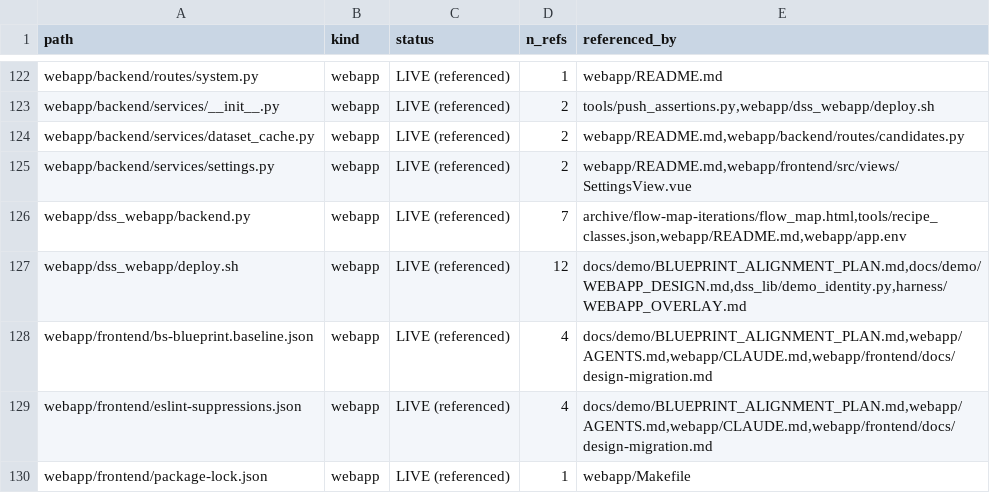
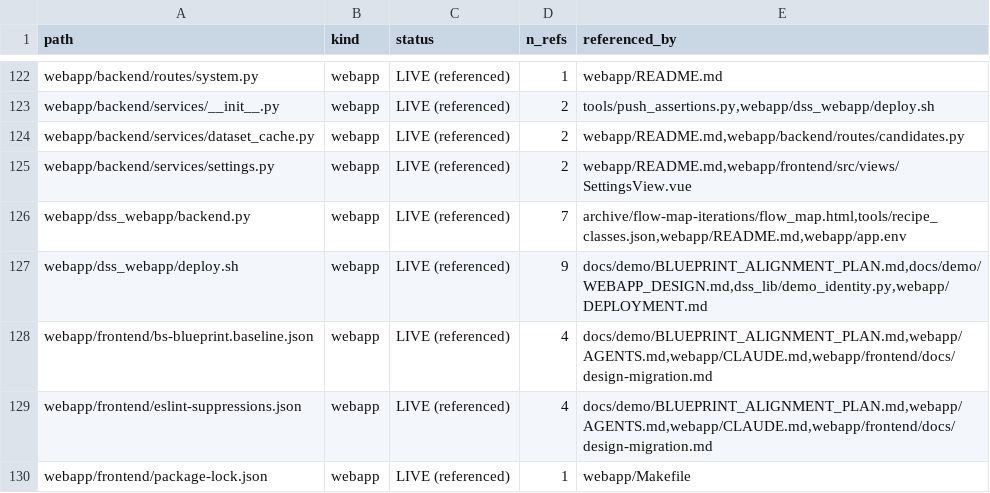
Before and after one commit to lhfudataiku/demo-target-identification, a TSV file: .index/code.tsv, drawn as a sheet; only a part is shown, gaps mark what is left out.

Commit message:
phase 2 deployment

```diff
--- a/.index/code.tsv
+++ b/.index/code.tsv
@@ -126,3 +126,3 @@ webapp/backend/services/settings.py	webapp	LIVE (referenced)	2	webapp/README.md,
 webapp/dss_webapp/backend.py	webapp	LIVE (referenced)	7	archive/flow-map-iterations/flow_map.html,tools/recipe_classes.json,webapp/README.md,webapp/app.env
-webapp/dss_webapp/deploy.sh	webapp	LIVE (referenced)	12	docs/demo/BLUEPRINT_ALIGNMENT_PLAN.md,docs/demo/WEBAPP_DESIGN.md,dss_lib/demo_identity.py,harness/WEBAPP_OVERLAY.md
+webapp/dss_webapp/deploy.sh	webapp	LIVE (referenced)	9	docs/demo/BLUEPRINT_ALIGNMENT_PLAN.md,docs/demo/WEBAPP_DESIGN.md,dss_lib/demo_identity.py,webapp/DEPLOYMENT.md
 webapp/frontend/bs-blueprint.baseline.json	webapp	LIVE (referenced)	4	docs/demo/BLUEPRINT_ALIGNMENT_PLAN.md,webapp/AGENTS.md,webapp/CLAUDE.md,webapp/frontend/docs/design-migration.md
```
Also changed, not shown: 15 other files.
